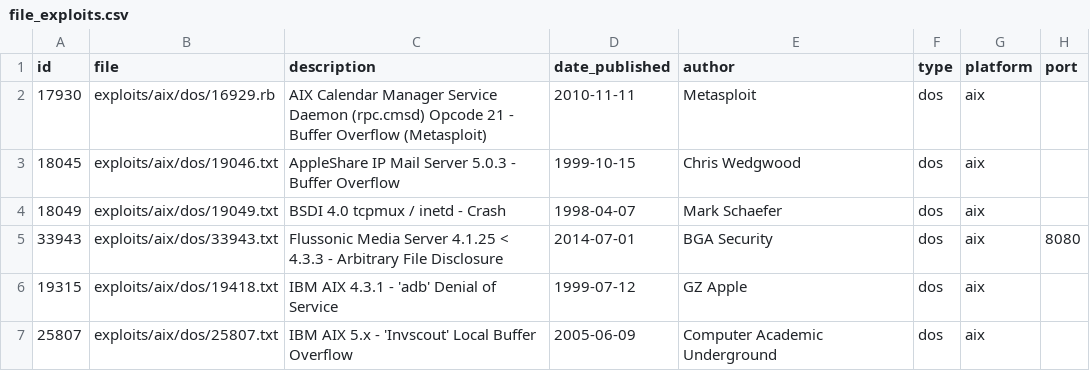
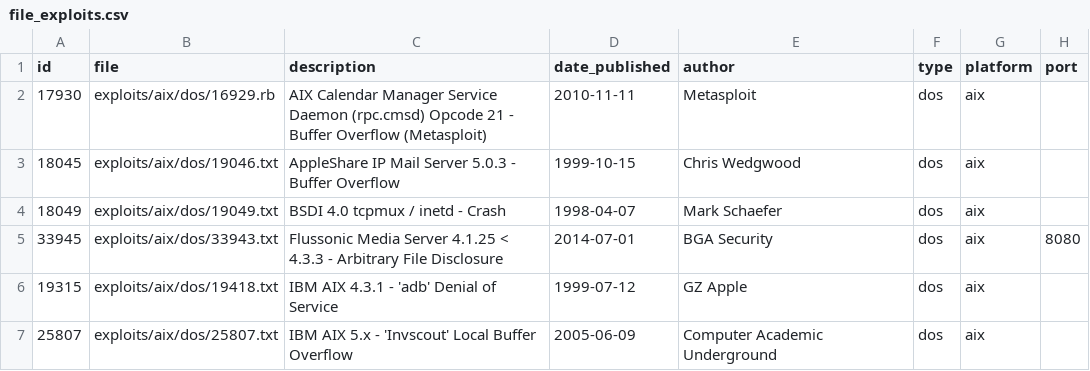
Before and after one commit to kishoresq1/MachineLearning-Sq1, a CSV file: file_exploits.csv, drawn as a sheet; only a part is shown; the diff names each change by its address in the sheet, - before the commit and + after, or states it on an @@ line.

Commit message:
Update file_exploits.csv

```diff
--- a/file_exploits.csv
+++ b/file_exploits.csv
-A5 (id): 33943
+A5 (id): 33945
```
